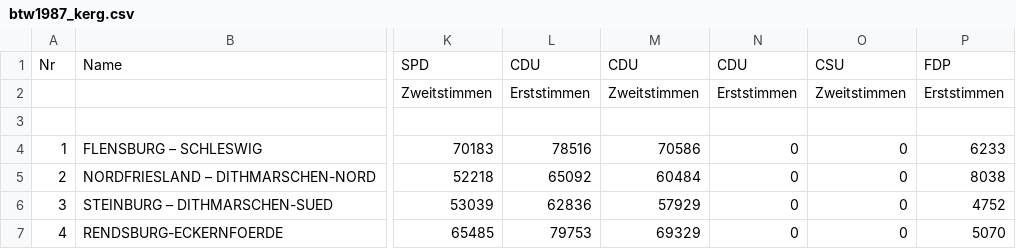
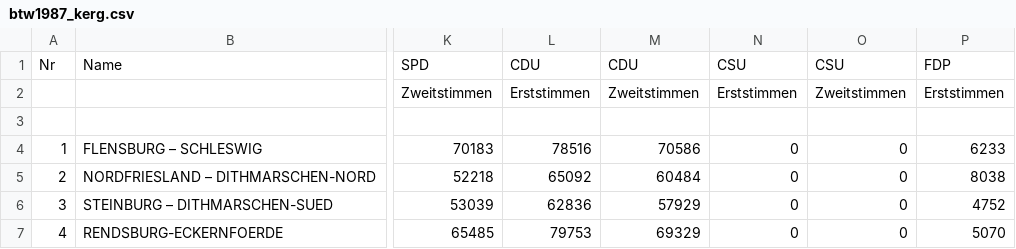
Before and after one commit to anuejn/bundestagswahlrechtsreform, a CSV file: data_cleaned/btw1987_kerg.csv, drawn as a sheet; only a part is shown, gaps mark what is left out; the diff names each change by its address in the sheet, - before the commit and + after, or states it on an @@ line.

Commit message:
fix btw1987_kerg

```diff
--- a/data_cleaned/btw1987_kerg.csv
+++ b/data_cleaned/btw1987_kerg.csv
-N1: CDU
+N1: CSU
```
Also changed, not shown: 1 other file.
